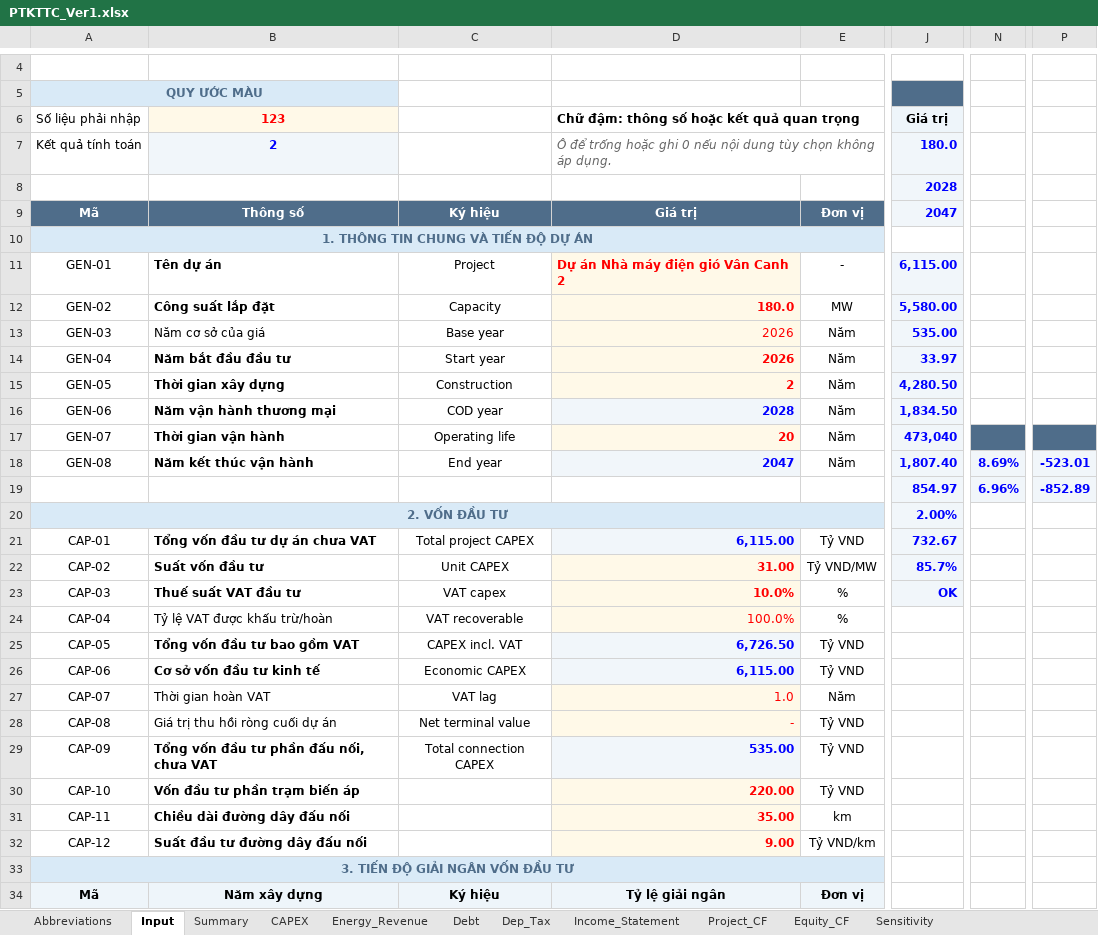
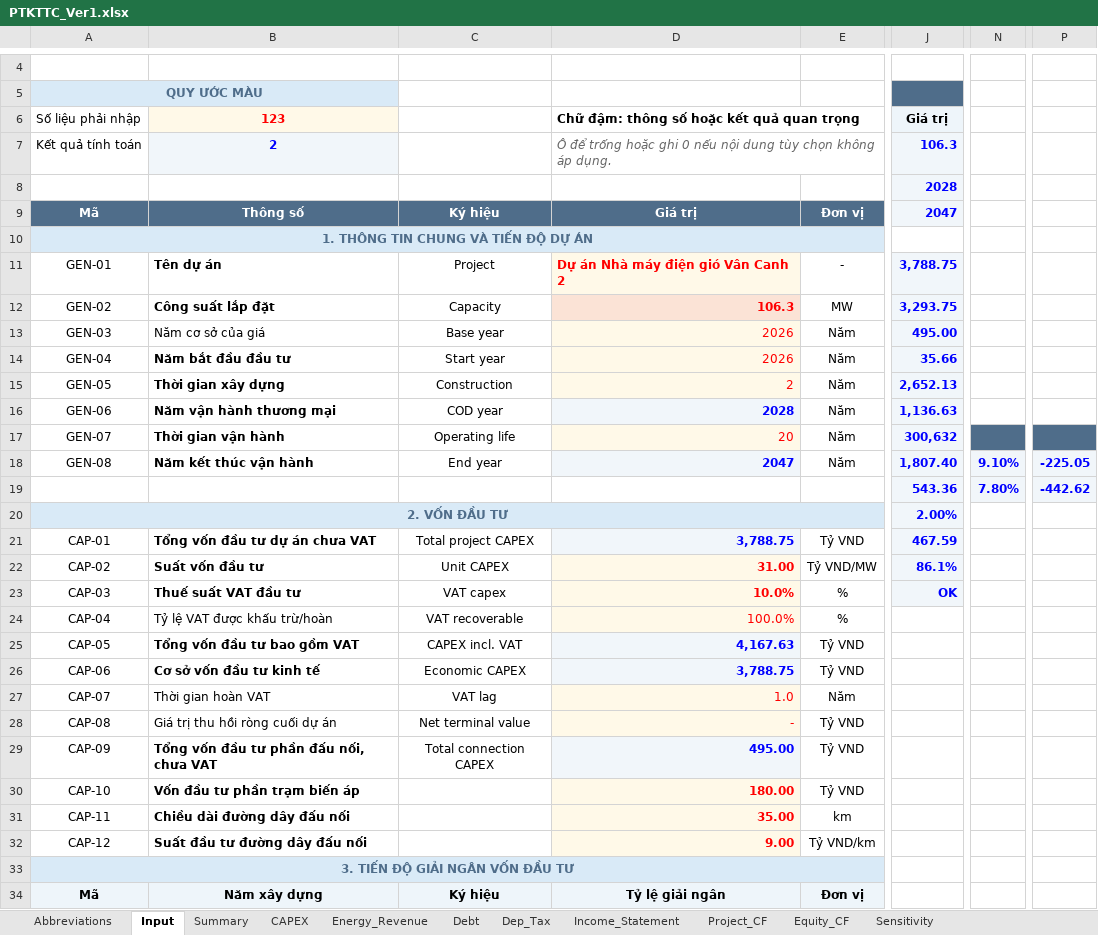
Before and after one commit to Hoang176/Phan-tich-tai-chinh, an Excel workbook: PTKTTC_Ver1.xlsx, sheet Input, drawn as a sheet; only a part is shown, gaps mark what is left out; values as stored, in another font and other column widths than the file's, no borders; conditional formats not drawn; the diff covers the shown part only; the diff names each change by its address in the sheet, - before the commit and + after, or states it on an @@ line.

```diff
--- a/PTKTTC_Ver1.xlsx (sheet Input)
+++ b/PTKTTC_Ver1.xlsx (sheet Input)
-J7 (Giá trị): 180.0
+J7 (Giá trị): 106.3
-J11 (Giá trị): 6,115.00
+J11 (Giá trị): 3,788.75
-D12: 180.0
+D12: 106.3
-J12 (Giá trị): 5,580.00
+J12 (Giá trị): 3,293.75
-J13 (Giá trị): 535.00
+J13 (Giá trị): 495.00
-D14:D15 bold: on
+D14:D15 bold: off
-J14 (Giá trị): 33.97
+J14 (Giá trị): 35.66
-J15 (Giá trị): 4,280.50
+J15 (Giá trị): 2,652.13
-J16 (Giá trị): 1,834.50
+J16 (Giá trị): 1,136.63
-D17 bold: on
+D17 bold: off
-J17 (Giá trị): 473,040
+J17 (Giá trị): 300,632
-N18: 8.69%
+N18: 9.10%
-P18: -523.01
+P18: -225.05
-J19 (Giá trị): 854.97
+J19 (Giá trị): 543.36
-N19: 6.96%
+N19: 7.80%
-P19: -852.89
+P19: -442.62
-D21: 6,115.00
+D21: 3,788.75
-J21 (Giá trị): 732.67
+J21 (Giá trị): 467.59
-J22 (Giá trị): 85.7%
+J22 (Giá trị): 86.1%
-D25: 6,726.50
+D25: 4,167.63
-D26: 6,115.00
+D26: 3,788.75
-D29: 535.00
+D29: 495.00
-D30: 220.00
+D30: 180.00
```
Also changed, not shown: 7 edited cells elsewhere in this sheet, sheet Sensitivity, sheet Project_CF, sheet Income_Statement, sheet Debt, sheet Dep_Tax, sheet Equity_CF, 3 more sheets, 3 other files.
